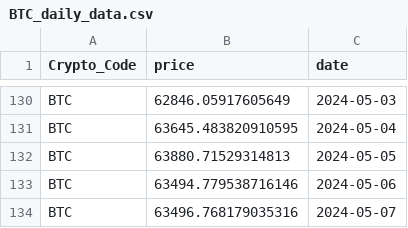
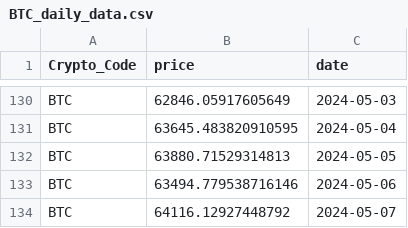
Before and after one commit to thuerand/Gruppenarbeit_ADS, a CSV file: data_cryptocurrency_rate/BTC_daily_data.csv, drawn as a sheet; only a part is shown, gaps mark what is left out.

```diff
--- a/data_cryptocurrency_rate/BTC_daily_data.csv
+++ b/data_cryptocurrency_rate/BTC_daily_data.csv
@@ -133,2 +133,2 @@ BTC,63880.71529314813,2024-05-05
 BTC,63494.779538716146,2024-05-06
-BTC,63496.768179035316,2024-05-07
+BTC,64116.12927448792,2024-05-07
```
Also changed, not shown: Data_cryptonews/BTC_cryptonews.csv, Data_cryptonews/ETH_cryptonews.csv, 13 other files.
